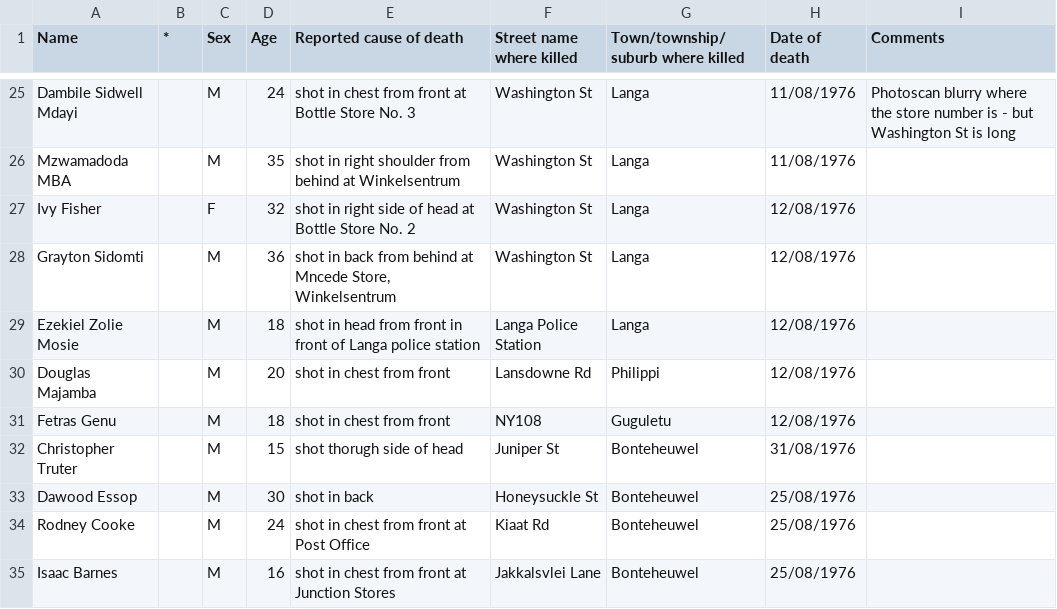
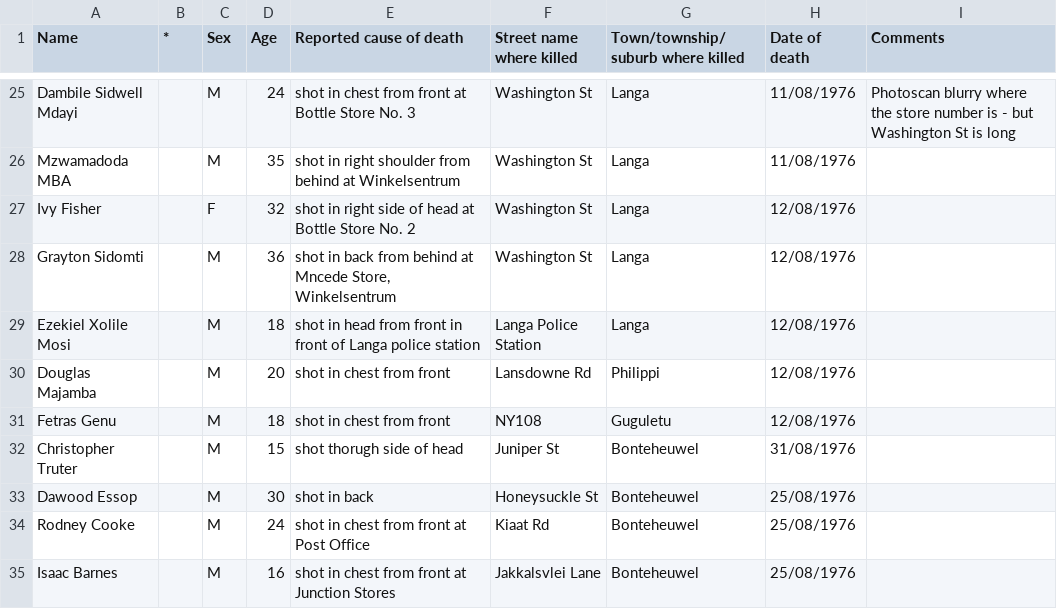
Before and after one commit to pvanheus/1976, a CSV file: IMG_20181207_113047.csv, drawn as a sheet; only a part is shown, gaps mark what is left out.

Commit message:
Correct Ezekiel Xolile Mosi's name
Correct Ezekiel Xolile Mosi (mis-spelled Ezekiel Zolie Mosie) as per Lynn Abrahams' email.

```diff
--- a/IMG_20181207_113047.csv
+++ b/IMG_20181207_113047.csv
@@ -28,3 +28,3 @@ Ivy Fisher,,F,32,shot in right side of head at Bottle Store No. 2,Washington St,
 Grayton Sidomti,,M,36,"shot in back from behind at Mncede Store, Winkelsentrum",Washington St,Langa,12/08/1976,
-Ezekiel Zolie Mosie,,M,18,shot in head from front in front of Langa police station,Langa Police Station,Langa,12/08/1976,
+Ezekiel Xolile Mosi,,M,18,shot in head from front in front of Langa police station,Langa Police Station,Langa,12/08/1976,
 Douglas Majamba,,M,20,shot in chest from front,Lansdowne Rd,Philippi,12/08/1976,
```
